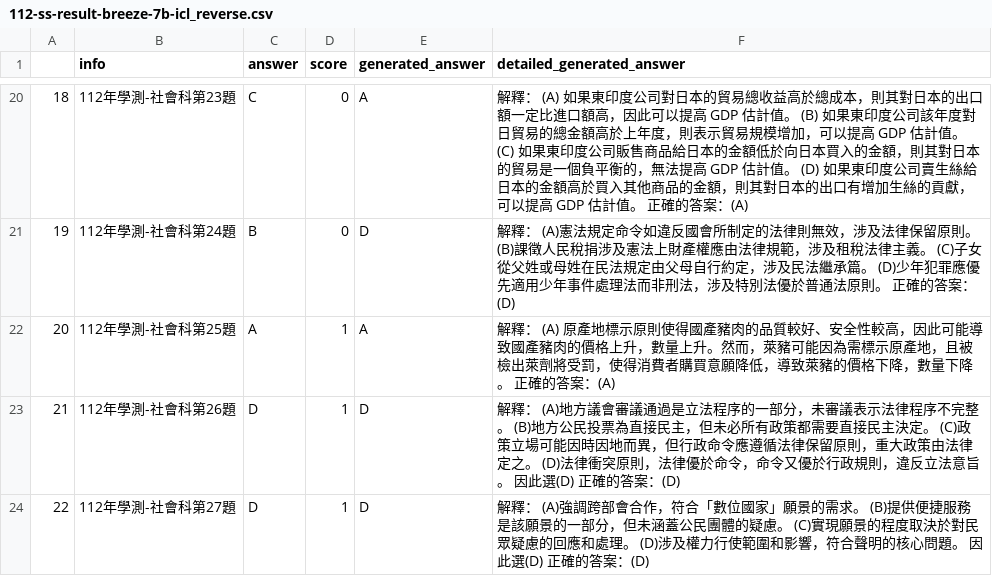
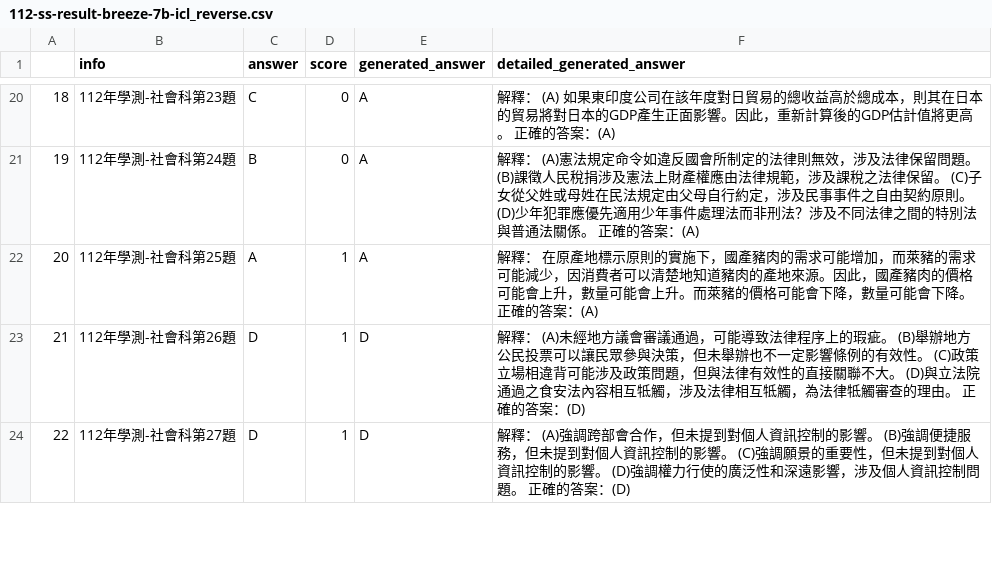
Before and after one commit to namwoam/dl-final, a CSV file: llm/112-ss-result-breeze-7b-icl_reverse.csv, drawn as a sheet; only a part is shown, gaps mark what is left out; the diff covers the shown part only.

```diff
--- a/llm/112-ss-result-breeze-7b-icl_reverse.csv
+++ b/llm/112-ss-result-breeze-7b-icl_reverse.csv
@@ -20,5 +20,5 @@
-18,112年學測-社會科第23題,C,0,A,                           解釋：                           (A) 如果東印度公司對日本的貿易總收益高於總成本，則其對日本的出口額一定比進口額高，因此可以提高 GDP 估計值。                           (B) 如果東印度公司該年度對日貿易的總金額高於上年度，則表示貿易規模增加，可以提高 GDP 估計值。                           (C) 如果東印度公司販售商品給日本的金額低於向日本買入的金額，則其對日本的貿易是一個負平衡的，無法提高 GDP 估計值。                           (D) 如果東印度公司賣生絲給日本的金額高於買入其他商品的金額，則其對日本的出口有增加生絲的貢獻，可以提高 GDP 估計值。                           正確的答案：(A)
-19,112年學測-社會科第24題,B,0,D,                           解釋：                           (A)憲法規定命令如違反國會所制定的法律則無效，涉及法律保留原則。                           (B)課徵人民稅捐涉及憲法上財產權應由法律規範，涉及租稅法律主義。                           (C)子女從父姓或母姓在民法規定由父母自行約定，涉及民法繼承篇。                           (D)少年犯罪應優先適用少年事件處理法而非刑法，涉及特別法優於普通法原則。                           正確的答案：(D)
-20,112年學測-社會科第25題,A,1,A,                           解釋：                           (A) 原產地標示原則使得國產豬肉的品質較好、安全性較高，因此可能導致國產豬肉的價格上升，數量上升。然而，萊豬可能因為需標示原產地，且被檢出萊劑將受罰，使得消費者購買意願降低，導致萊豬的價格下降，數量下降。                           正確的答案：(A)
-21,112年學測-社會科第26題,D,1,D,                           解釋：                           (A)地方議會審議通過是立法程序的一部分，未審議表示法律程序不完整。                           (B)地方公民投票為直接民主，但未必所有政策都需要直接民主決定。                           (C)政策立場可能因時因地而異，但行政命令應遵循法律保留原則，重大政策由法律定之。                           (D)法律衝突原則，法律優於命令，命令又優於行政規則，違反立法意旨。                           因此選(D)                           正確的答案：(D)
-22,112年學測-社會科第27題,D,1,D,                           解釋：                           (A)強調跨部會合作，符合「數位國家」願景的需求。                           (B)提供便捷服務是該願景的一部分，但未涵蓋公民團體的疑慮。                           (C)實現願景的程度取決於對民眾疑慮的回應和處理。                           (D)涉及權力行使範圍和影響，符合聲明的核心問題。                           因此選(D)                           正確的答案：(D)
+18,112年學測-社會科第23題,C,0,A,                           解釋：                           (A) 如果東印度公司在該年度對日貿易的總收益高於總成本，則其在日本的貿易將對日本的GDP產生正面影響。因此，重新計算後的GDP估計值將更高。                           正確的答案：(A)
+19,112年學測-社會科第24題,B,0,A,                           解釋：                           (A)憲法規定命令如違反國會所制定的法律則無效，涉及法律保留問題。                           (B)課徵人民稅捐涉及憲法上財產權應由法律規範，涉及課稅之法律保留。                           (C)子女從父姓或母姓在民法規定由父母自行約定，涉及民事事件之自由契約原則。                           (D)少年犯罪應優先適用少年事件處理法而非刑法？涉及不同法律之間的特別法與普通法關係。                           正確的答案：(A)
+20,112年學測-社會科第25題,A,1,A,                           解釋：                           在原產地標示原則的實施下，國產豬肉的需求可能增加，而萊豬的需求可能減少，因消費者可以清楚地知道豬肉的產地來源。因此，國產豬肉的價格可能會上升，數量可能會上升。而萊豬的價格可能會下降，數量可能會下降。                           正確的答案：(A)
+21,112年學測-社會科第26題,D,1,D,                           解釋：                           (A)未經地方議會審議通過，可能導致法律程序上的瑕疵。                           (B)舉辦地方公民投票可以讓民眾參與決策，但未舉辦也不一定影響條例的有效性。                           (C)政策立場相違背可能涉及政策問題，但與法律有效性的直接關聯不大。                           (D)與立法院通過之食安法內容相互牴觸，涉及法律相互牴觸，為法律牴觸審查的理由。                           正確的答案：(D)
+22,112年學測-社會科第27題,D,1,D,                           解釋：                           (A)強調跨部會合作，但未提到對個人資訊控制的影響。                           (B)強調便捷服務，但未提到對個人資訊控制的影響。                           (C)強調願景的重要性，但未提到對個人資訊控制的影響。                           (D)強調權力行使的廣泛性和深遠影響，涉及個人資訊控制問題。                           正確的答案：(D)
```
Also changed, not shown: 66 edited cells elsewhere in this file, llm/109-ss-result-breeze-7b-icl_reverse.csv, llm/110-ch-result-breeze-7b-icl_reverse.csv, 13 other files.
